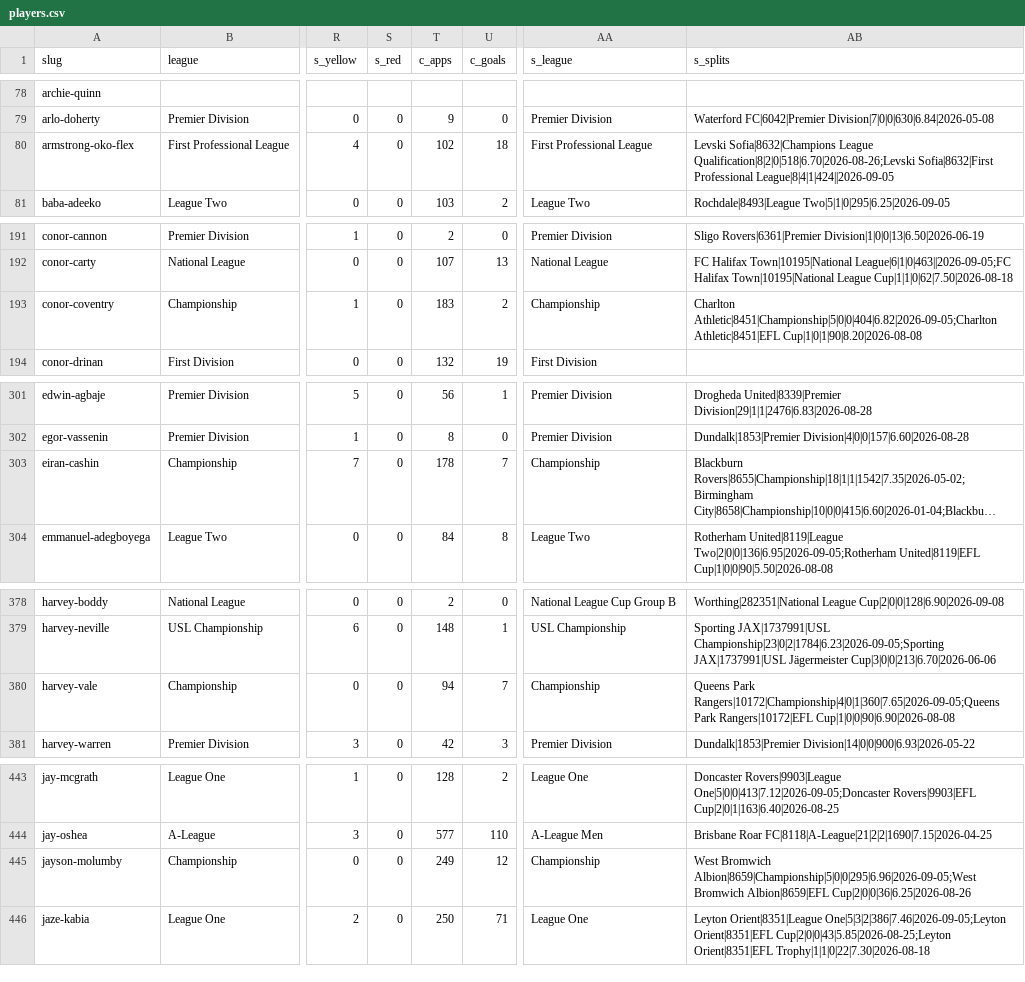
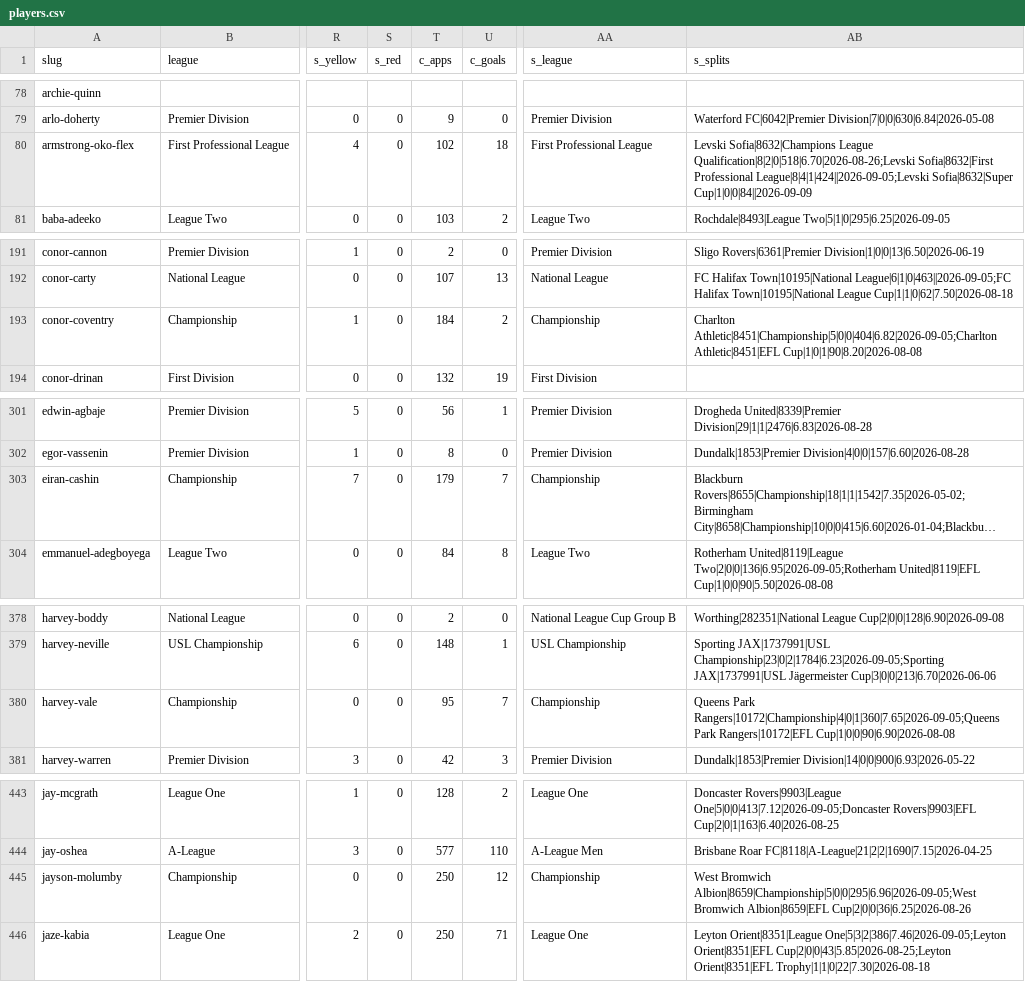
Before and after one commit to JustPatrickG/footballers.ie, a CSV file: data/api/players.csv, drawn as a sheet; only a part is shown, gaps mark what is left out; long unchanged cells end in …; the diff covers the shown part only; the diff names each change by its address in the sheet, - before the commit and + after, or states it on an @@ line.

```diff
--- a/data/api/players.csv
+++ b/data/api/players.csv
-AB80 (s_splits): …Sofia|8632|First Professional League|8|4|1|424||2026-09-05
+AB80 (s_splits): …Sofia|8632|First Professional League|8|4|1|424||2026-09-05;Levski Sofia|8632|Super Cup|1|0|0|84||2026-09-09
-T193 (c_apps): 183
+T193 (c_apps): 184
-T303 (c_apps): 178
+T303 (c_apps): 179
-T380 (c_apps): 94
+T380 (c_apps): 95
-T445 (c_apps): 249
+T445 (c_apps): 250
```
Also changed, not shown: 4 edited cells elsewhere in this file, data/api/lineups.csv, data/api/match_events.csv, 5 other files.
